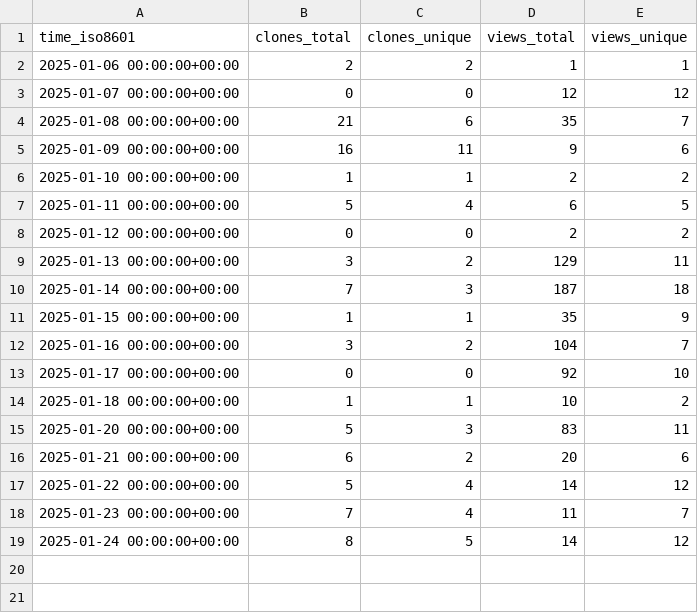
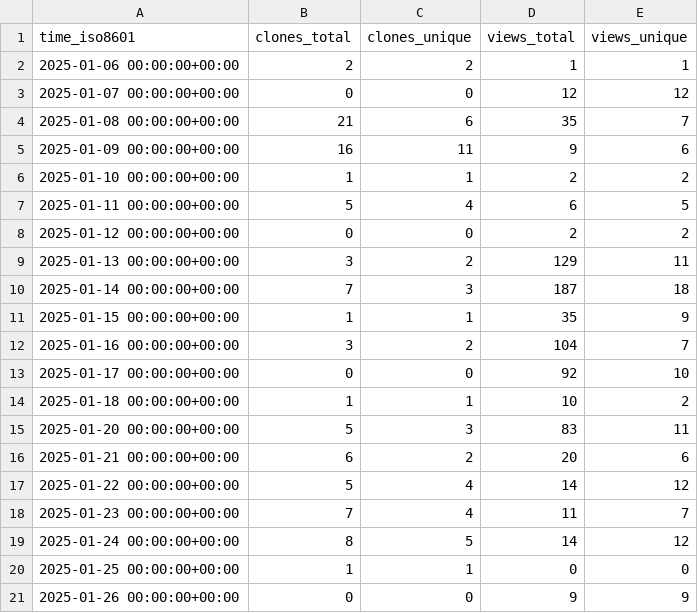
Before and after one commit to aria-ml/dataeval, a CSV file: aria-ml/dataeval/ghrs-data/views_clones_aggregate.csv, drawn as a sheet.

```diff
--- a/aria-ml/dataeval/ghrs-data/views_clones_aggregate.csv
+++ b/aria-ml/dataeval/ghrs-data/views_clones_aggregate.csv
@@ -19 +19,3 @@ time_iso8601,clones_total,clones_unique,views_total,views_unique
 2025-01-24 00:00:00+00:00,8,5,14,12
+2025-01-25 00:00:00+00:00,1,1,0,0
+2025-01-26 00:00:00+00:00,0,0,9,9
```
Also changed, not shown: 1 other file.
